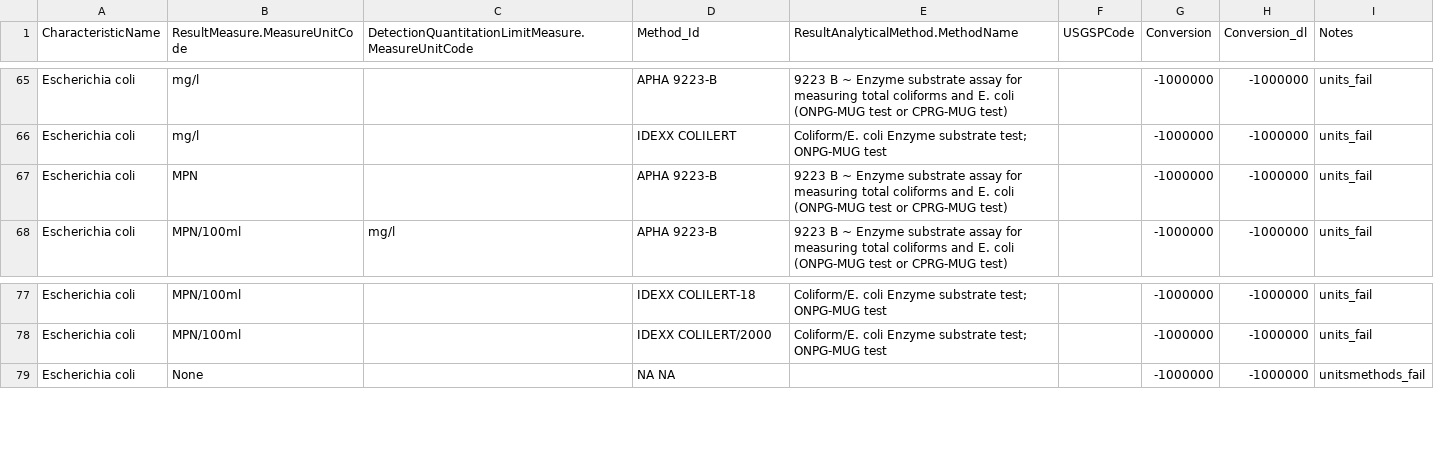
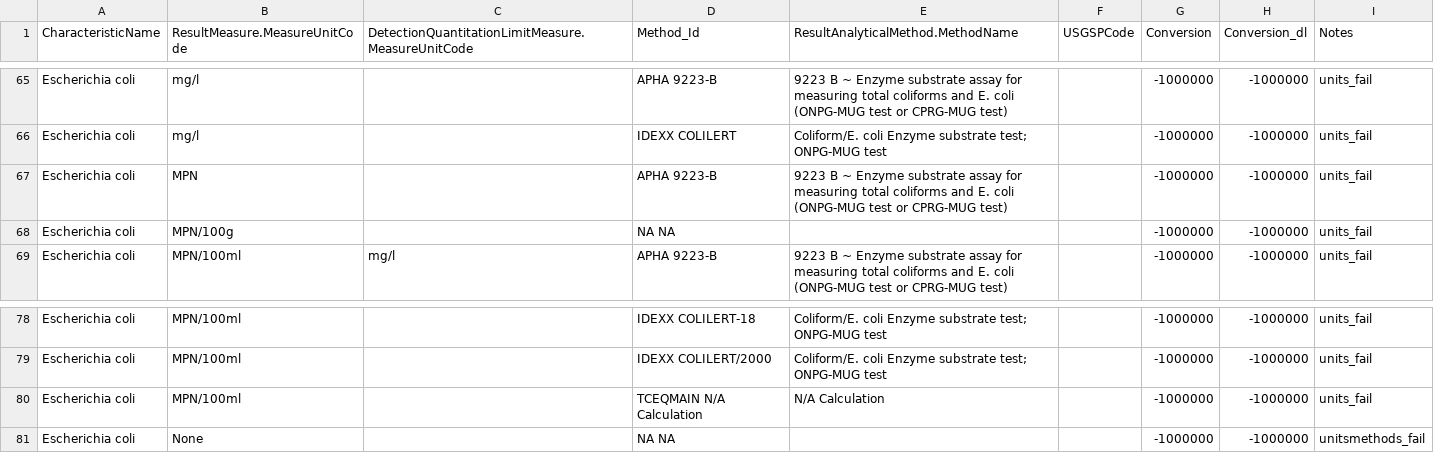
Before and after one commit to cont-limno/lagos_database, a CSV file: conversion_files/Ecoli_CFU_Methods_Conversion.csv, drawn as a sheet; only a part is shown, gaps mark what is left out; the diff names each change by its address in the sheet, - before the commit and + after, or states it on an @@ line.

Commit message:
updates

```diff
--- a/conversion_files/Ecoli_CFU_Methods_Conversion.csv
+++ b/conversion_files/Ecoli_CFU_Methods_Conversion.csv
+row 68: Escherichia coli | MPN/100g |  | NA NA |  |  | -1000000 | -1000000 | units_fail
+row 80: Escherichia coli | MPN/100ml |  | TCEQMAIN N/A Calculation | N/A Calculation |  | -1000000 | -1000000 | units_fail
```
